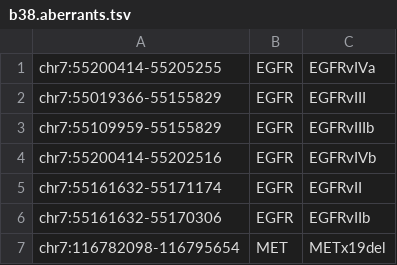
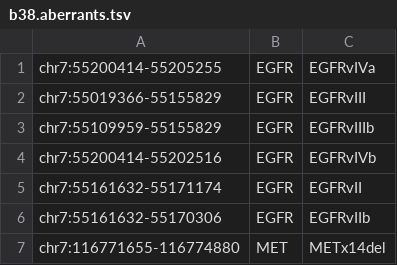
Before and after one commit to TrinityCTAT/CTAT-SPLICING, a TSV file: known_aberrants/b38.aberrants.tsv, drawn as a sheet.

```diff
--- a/known_aberrants/b38.aberrants.tsv
+++ b/known_aberrants/b38.aberrants.tsv
@@ -6,2 +6,2 @@ chr7:55161632-55171174	EGFR	EGFRvII
 chr7:55161632-55170306	EGFR	EGFRvIIb
-chr7:116782098-116795654	MET	METx19del
+chr7:116771655-116774880	MET	METx14del
```
Also changed, not shown: 4 other files.
